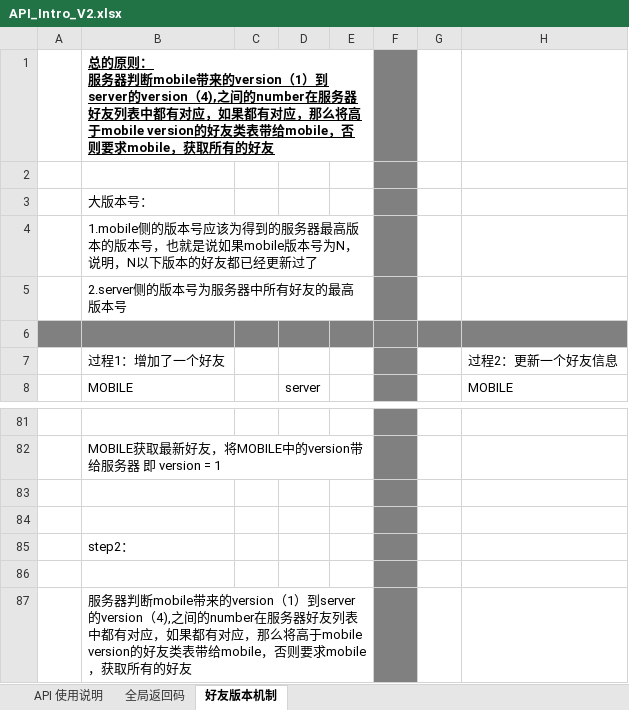
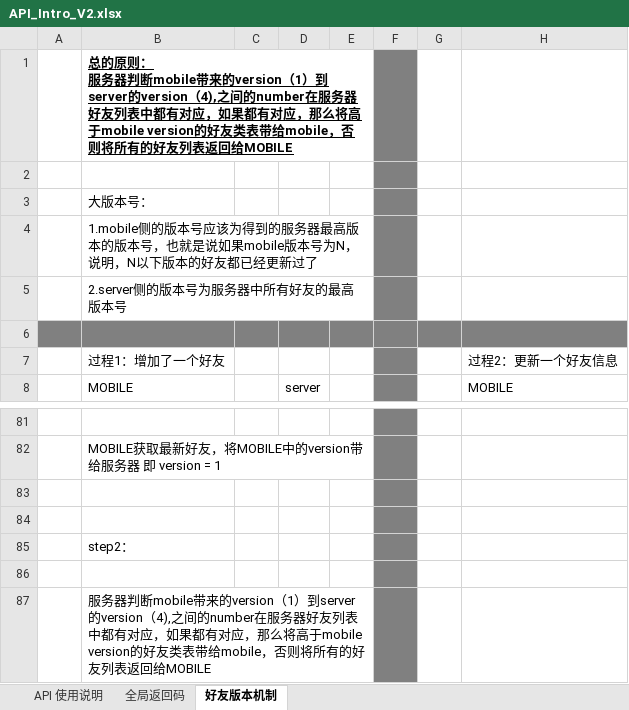
Before and after one commit to finaltracker/finaltracker, an Excel workbook: docs/API_Intro_V2.xlsx, sheet 好友版本机制, drawn as a sheet; only a part is shown, gaps mark what is left out; values as stored, in another font and other column widths than the file's, no borders; the diff names each change by its address in the sheet, - before the commit and + after, or states it on an @@ line.

```diff
--- a/docs/API_Intro_V2.xlsx (sheet 好友版本机制)
+++ b/docs/API_Intro_V2.xlsx (sheet 好友版本机制)
-B1: …mobile，否则要求mobile，获取所有的好友
+B1: …mobile，否则将所有的好友列表返回给MOBILE
-B87: …mobile，否则要求mobile，获取所有的好友
+B87: …mobile，否则将所有的好友列表返回给MOBILE
```
Also changed, not shown: sheet API 使用说明.
